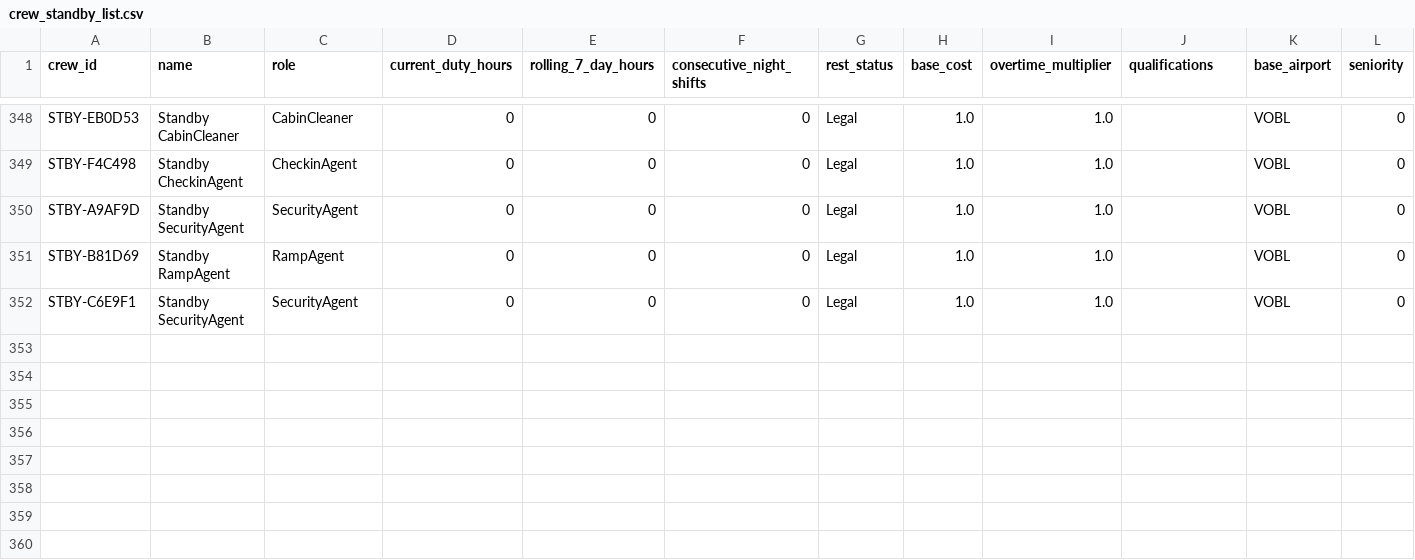
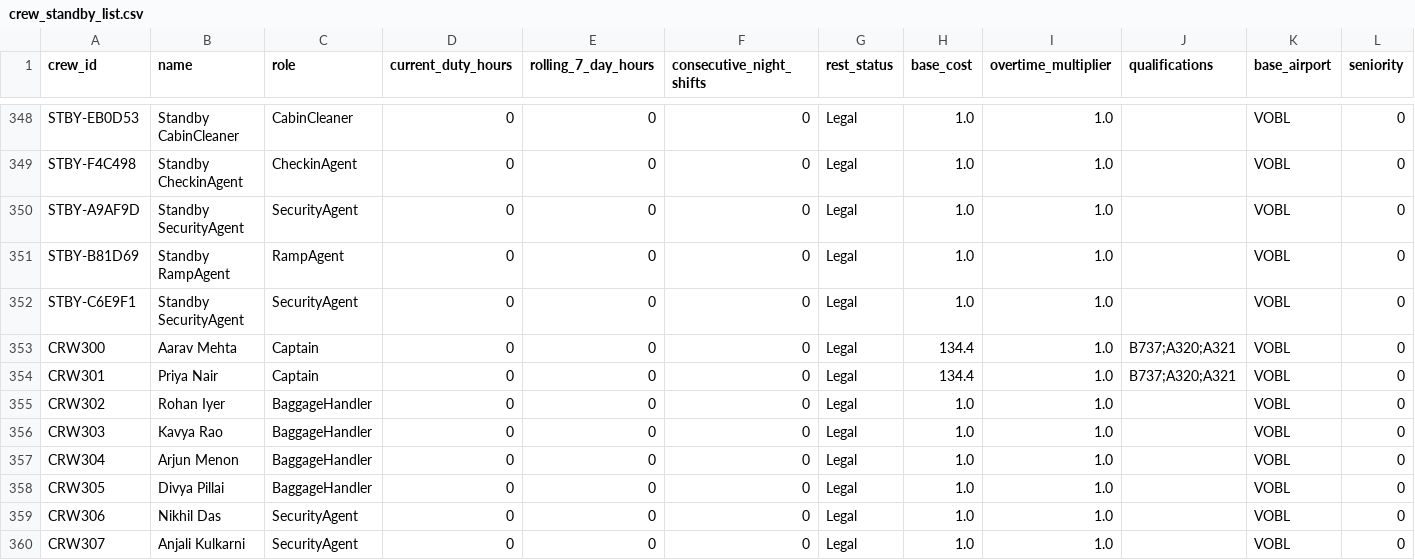
Before and after one commit to Yashcomp/airline-crew-ai, a CSV file: crew_standby_list.csv, drawn as a sheet; only a part is shown, gaps mark what is left out; rows hold the shown columns only; the diff names each change by its address in the sheet, - before the commit and + after, or states it on an @@ line.

Commit message:
chore: add standby crew to reach full 11-per-flight staffing

```diff
--- a/crew_standby_list.csv
+++ b/crew_standby_list.csv
+row 353: CRW300 | Aarav Mehta | Captain | 0 | 0 | 0 | Legal | 134.4 | 1.0 | B737;A320;A321 | VOBL | 0
+row 354: CRW301 | Priya Nair | Captain | 0 | 0 | 0 | Legal | 134.4 | 1.0 | B737;A320;A321 | VOBL | 0
+row 355: CRW302 | Rohan Iyer | BaggageHandler | 0 | 0 | 0 | Legal | 1.0 | 1.0 |  | VOBL | 0
+row 356: CRW303 | Kavya Rao | BaggageHandler | 0 | 0 | 0 | Legal | 1.0 | 1.0 |  | VOBL | 0
+row 357: CRW304 | Arjun Menon | BaggageHandler | 0 | 0 | 0 | Legal | 1.0 | 1.0 |  | VOBL | 0
+row 358: CRW305 | Divya Pillai | BaggageHandler | 0 | 0 | 0 | Legal | 1.0 | 1.0 |  | VOBL | 0
+row 359: CRW306 | Nikhil Das | SecurityAgent | 0 | 0 | 0 | Legal | 1.0 | 1.0 |  | VOBL | 0
+row 360: CRW307 | Anjali Kulkarni | SecurityAgent | 0 | 0 | 0 | Legal | 1.0 | 1.0 |  | VOBL | 0
```
Also changed, not shown: 1 other file.
